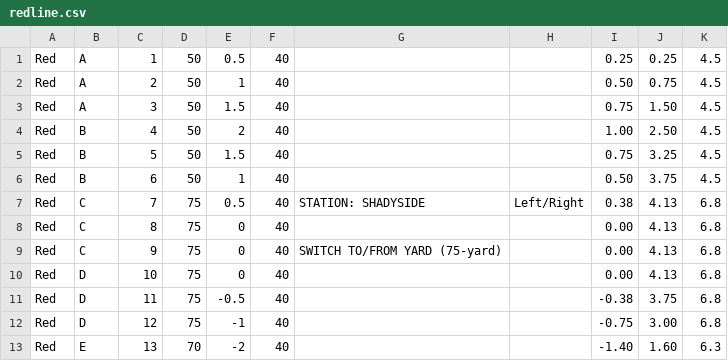
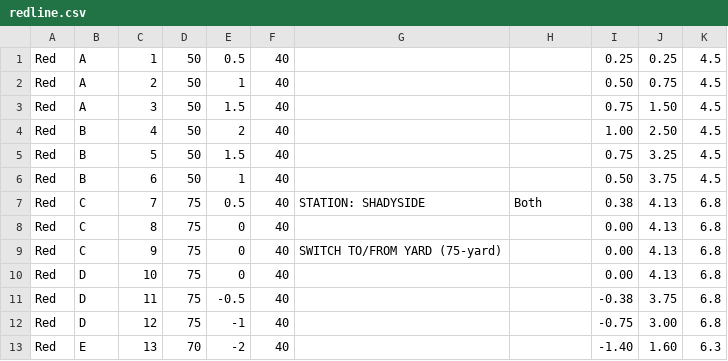
Before and after one commit to alecippolito/ECE1140-Systems_and_Project_Engineering, a CSV file: Group2_TrainSystem/redline.csv, drawn as a sheet; only a part is shown; the diff covers the shown part only.

```diff
--- a/Group2_TrainSystem/redline.csv
+++ b/Group2_TrainSystem/redline.csv
@@ -6,3 +6,3 @@ Red,B,5,50,1.5,40,,,0.75,3.25,4.5,
 Red,B,6,50,1,40,,,0.50,3.75,4.5,
-Red,C,7,75,0.5,40,STATION: SHADYSIDE,Left/Right,0.38,4.13,6.8,
+Red,C,7,75,0.5,40,STATION: SHADYSIDE,Both,0.38,4.13,6.8,
 Red,C,8,75,0,40,,,0.00,4.13,6.8,
```
Also changed, not shown: 13 edited cells elsewhere in this file, Group2_TrainSystem/greenline.csv, 8 other files.
